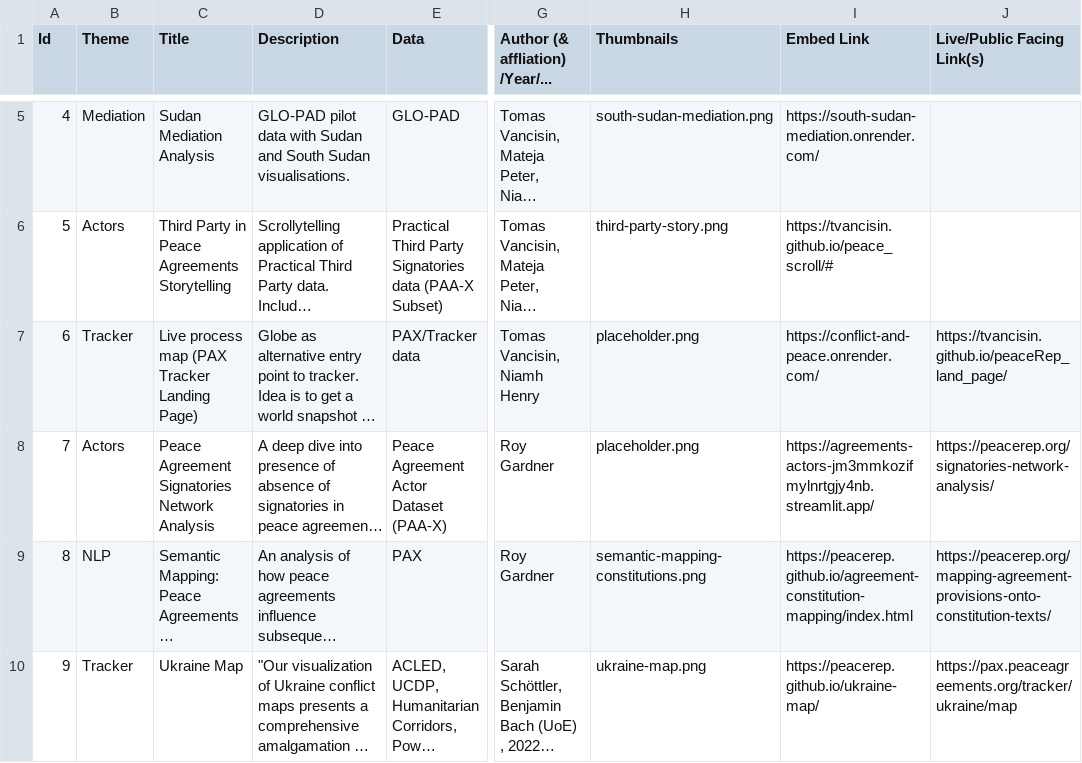
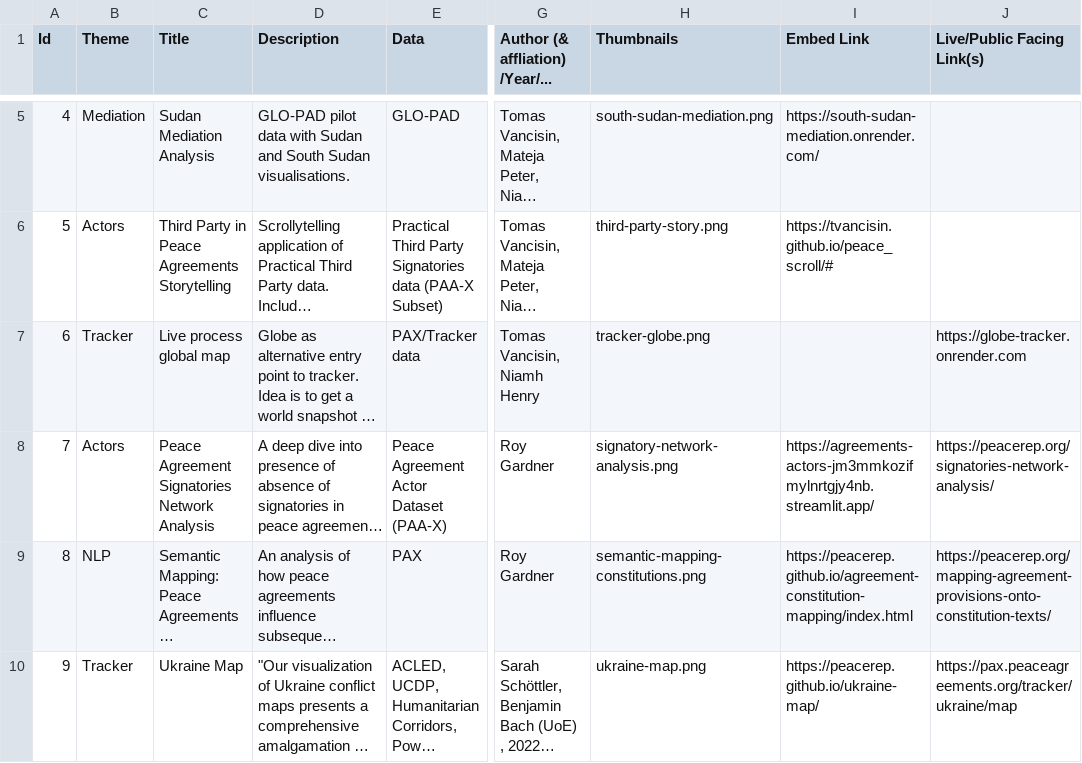
Before and after one commit to HalcyonWjr/visual-compass, a CSV file: src/lib/assets/data.csv, drawn as a sheet; only a part is shown, gaps mark what is left out; long unchanged cells end in …; the diff covers the shown part only; the diff names each change by its address in the sheet, - before the commit and + after, or states it on an @@ line.

```diff
--- a/src/lib/assets/data.csv
+++ b/src/lib/assets/data.csv
-C7 (Title): Live process map (PAX Tracker Landing Page)
+C7 (Title): Live process global map
-H7 (Thumbnails): placeholder.png
+H7 (Thumbnails): tracker-globe.png
-I7 (Embed Link): https://conflict-and-peace.onrender.com/
+I7 (Embed Link): (empty)
-J7 (Live/Public Facing Link(s)): https://tvancisin.github.io/peaceRep_land_page/
+J7 (Live/Public Facing Link(s)): https://globe-tracker.onrender.com
-H8 (Thumbnails): placeholder.png
+H8 (Thumbnails): signatory-network-analysis.png
```
Also changed, not shown: 5 removed rows, 7 edited cells and row numbers in column A elsewhere in this file, 3 other files.
